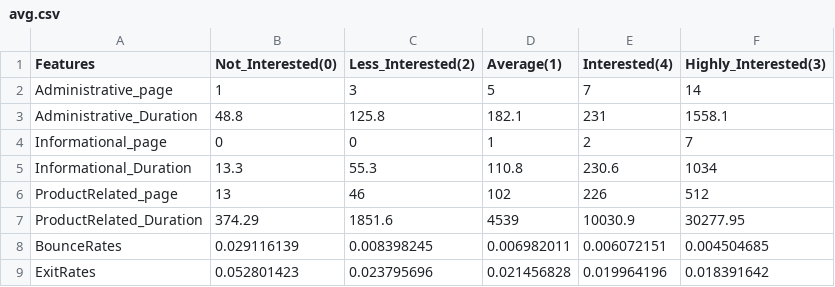
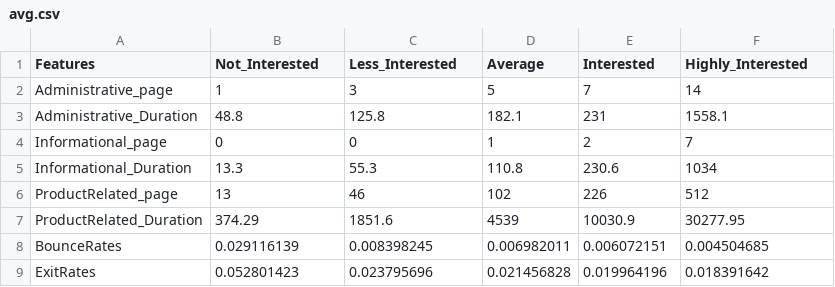
Before and after one commit to MUVEESH/Predicting-the-Intention-of-online-shopping-customers, a CSV file: avg.csv, drawn as a sheet.

Commit message:
Update avg.csv

```diff
--- a/avg.csv
+++ b/avg.csv
@@ -1,2 +1,2 @@
-Features,Not_Interested(0),Less_Interested(2),Average(1),Interested(4),Highly_Interested(3)
+Features,Not_Interested,Less_Interested,Average,Interested,Highly_Interested
 Administrative_page,1,3 ,5 ,7 ,14
```
